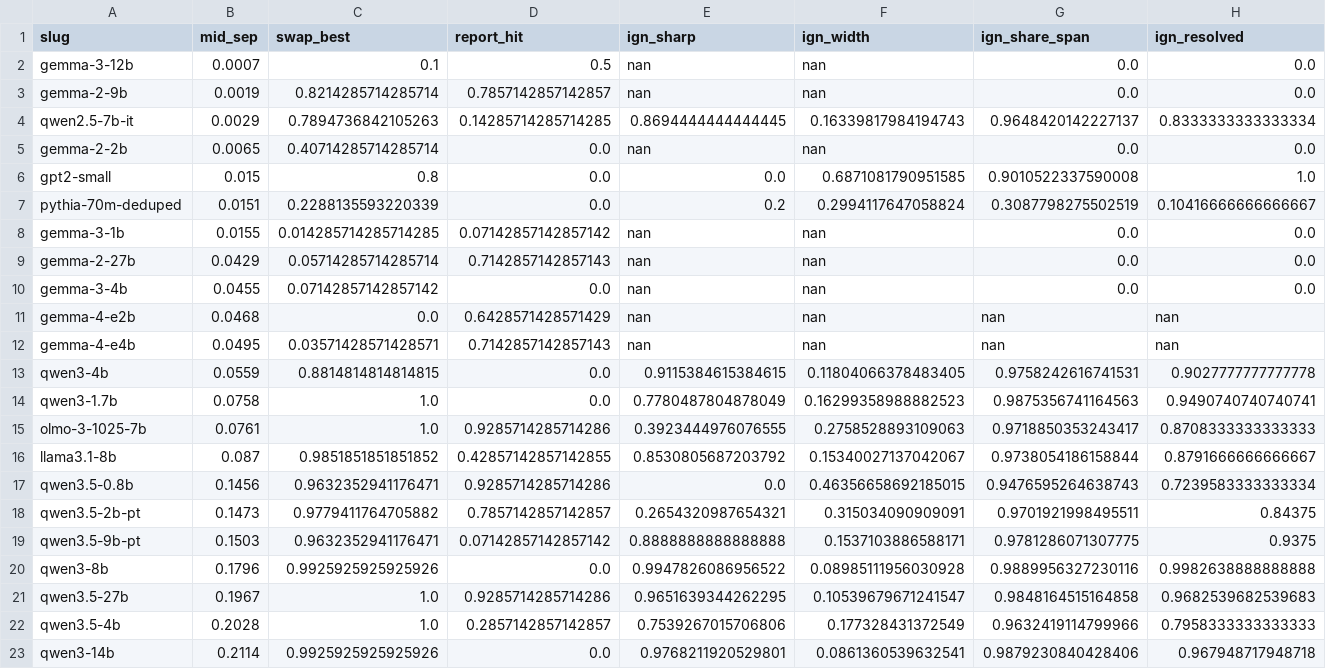
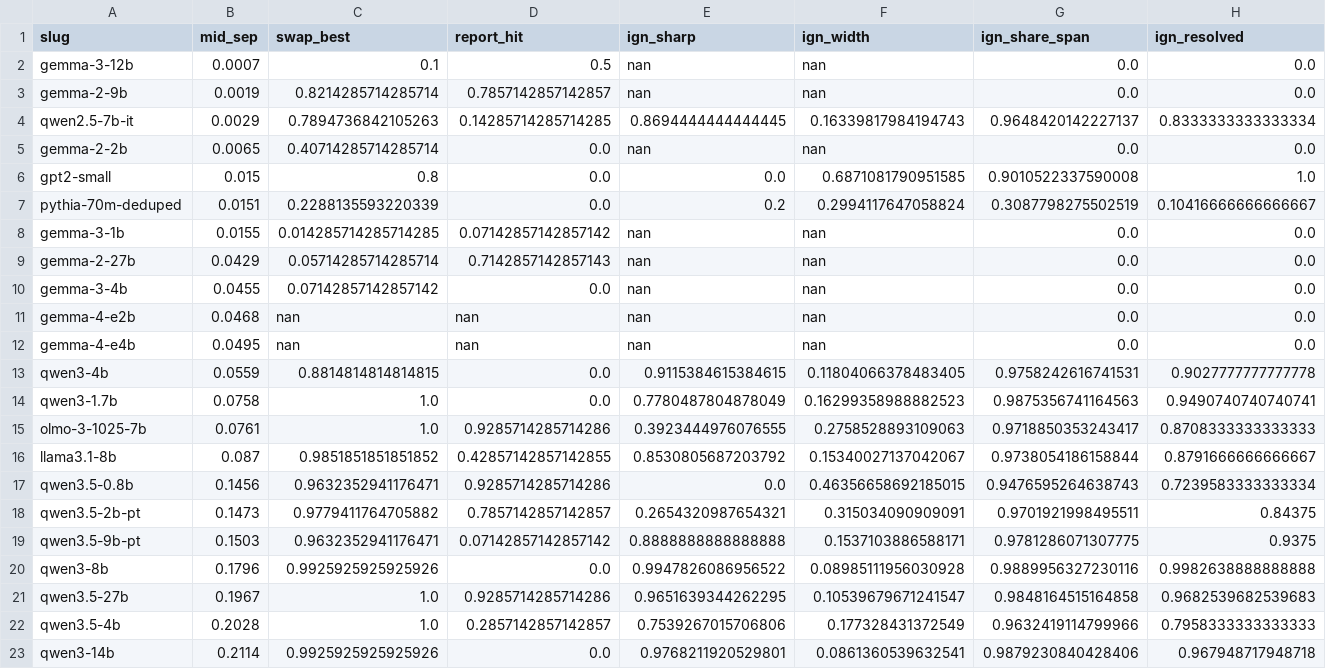
Before and after one commit to praxagent/jacobian-lens-research-202607a, a CSV file: projects/jacobian-lens-and-identifiability/experiments/behavioral/behavioral_correlation.csv, drawn as a sheet.

```diff
--- a/projects/jacobian-lens-and-identifiability/experiments/behavioral/behavioral_correlation.csv
+++ b/projects/jacobian-lens-and-identifiability/experiments/behavioral/behavioral_correlation.csv
@@ -10,4 +10,4 @@ gemma-2-27b,0.0429,0.05714285714285714,0.7142857142857143,nan,nan,0.0,0.0
 gemma-3-4b,0.0455,0.07142857142857142,0.0,nan,nan,0.0,0.0
-gemma-4-e2b,0.0468,0.0,0.6428571428571429,nan,nan,nan,nan
-gemma-4-e4b,0.0495,0.03571428571428571,0.7142857142857143,nan,nan,nan,nan
+gemma-4-e2b,0.0468,nan,nan,nan,nan,0.0,0.0
+gemma-4-e4b,0.0495,nan,nan,nan,nan,0.0,0.0
 qwen3-4b,0.0559,0.8814814814814815,0.0,0.9115384615384615,0.11804066378483405,0.9758242616741531,0.9027777777777778
```
Also changed, not shown: 4 other files.
